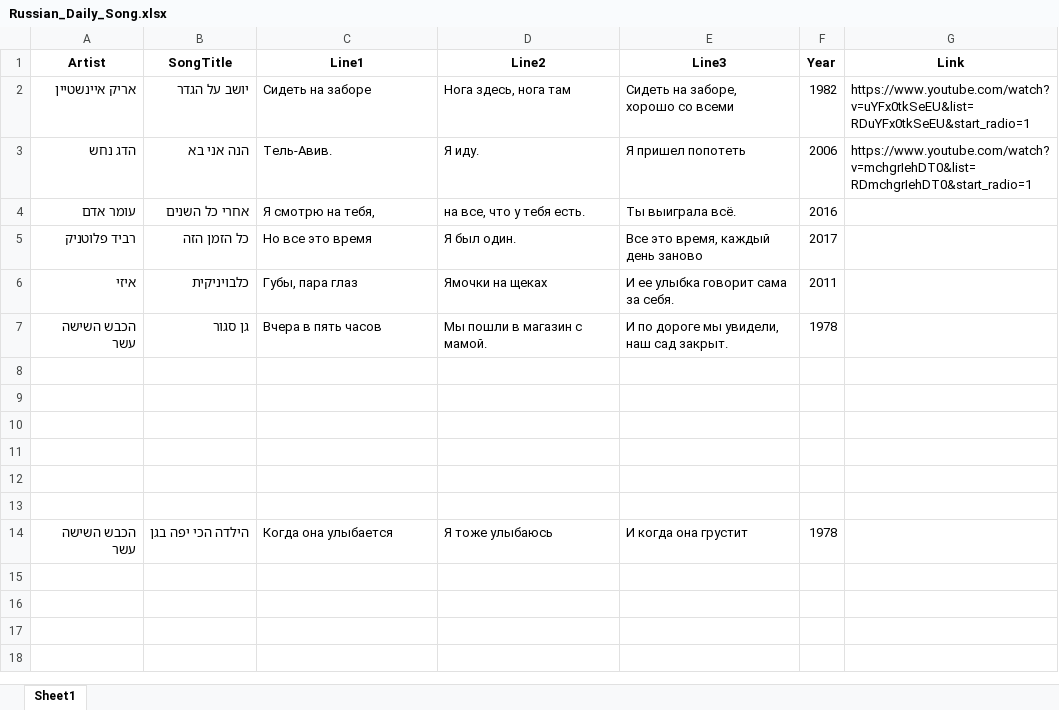
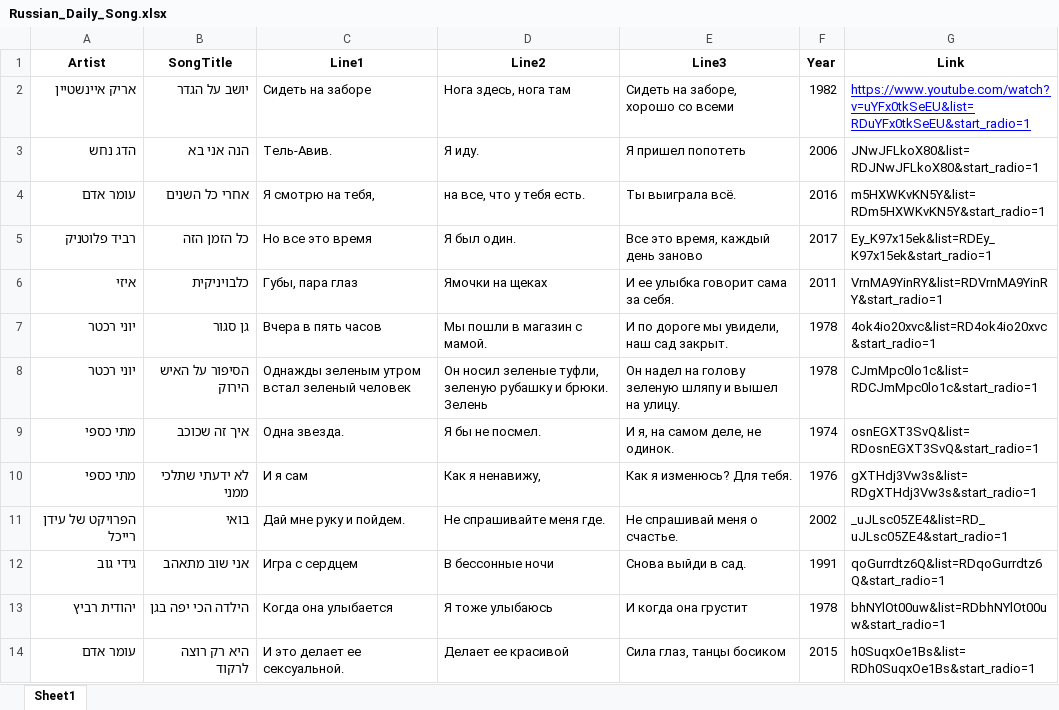
Before and after one commit to YoniAfek1/RussianApp, an Excel workbook: public/data/Russian_Daily_Song.xlsx, sheet Sheet1, drawn as a sheet; only a part is shown; values as stored, in another font and other column widths than the file's, no borders; removed rows and columns are numbered as before the commit, all else as after; the diff covers the shown part only; the diff names each change by its address in the sheet, - before the commit and + after, or states it on an @@ line.

```diff
--- a/public/data/Russian_Daily_Song.xlsx (sheet Sheet1)
+++ b/public/data/Russian_Daily_Song.xlsx (sheet Sheet1)
@@ G2 underline: off → on, text colour: black → #0000FF @@
-G3 (Link): https://www.youtube.com/watch?v=mchgrIehDT0&list=RDmchgrIehDT0&start_radio=1
+G3 (Link): JNwJFLkoX80&list=RDJNwJFLkoX80&start_radio=1
-G4 (Link): (empty)
+G4 (Link): m5HXWKvKN5Y&list=RDm5HXWKvKN5Y&start_radio=1
-G5 (Link): (empty)
+G5 (Link): Ey_K97x15ek&list=RDEy_K97x15ek&start_radio=1
-G6 (Link): (empty)
+G6 (Link): VrnMA9YinRY&list=RDVrnMA9YinRY&start_radio=1
-A7 (Artist): הכבש השישה עשר
+A7 (Artist): יוני רכטר
-G7 (Link): (empty)
+G7 (Link): 4ok4io20xvc&list=RD4ok4io20xvc&start_radio=1
-row 8: (empty)
+row 8: יוני רכטר | הסיפור על האיש הירוק | Однажды зеленым утром встал зеленый человек | Он носил зеленые туфли, зеленую рубашку и брюки. Зелень | Он надел на голову зеленую шляпу и вышел на улицу. | 1978 | CJmMpc0lo1c&list=RDCJmMpc0lo1c&start_radio=1
-row 9: (empty)
+row 9: מתי כספי | איך זה שכוכב | Одна звезда. | Я бы не посмел. | И я, на самом деле, не одинок. | 1974 | osnEGXT3SvQ&list=RDosnEGXT3SvQ&start_radio=1
-row 10: (empty)
+row 10: מתי כספי | לא ידעתי שתלכי ממני | И я сам | Как я ненавижу, | Как я изменюсь? Для тебя. | 1976 | gXTHdj3Vw3s&list=RDgXTHdj3Vw3s&start_radio=1
-row 11: (empty)
+row 11: הפרויקט של עידן רייכל | בואי | Дай мне руку и пойдем. | Не спрашивайте меня где. | Не спрашивай меня о счастье. | 2002 | _uJLsc05ZE4&list=RD_uJLsc05ZE4&start_radio=1
-row 12: (empty)
+row 12: גידי גוב | אני שוב מתאהב | Игра с сердцем | В бессонные ночи | Снова выйди в сад. | 1991 | qoGurrdtz6Q&list=RDqoGurrdtz6Q&start_radio=1
-row 13: (empty)
-A13 (Artist): הכבש השישה עשר
+A13 (Artist): יהודית רביץ
-G13 (Link): (empty)
+G13 (Link): bhNYlOt00uw&list=RDbhNYlOt00uw&start_radio=1
+row 14: עומר אדם | היא רק רוצה לרקוד | И это делает ее сексуальной. | Делает ее красивой | Сила глаз, танцы босиком | 2015 | h0SuqxOe1Bs&list=RDh0SuqxOe1Bs&start_radio=1
```
Also changed, not shown: 26 added rows elsewhere in this sheet, 2 other files.
